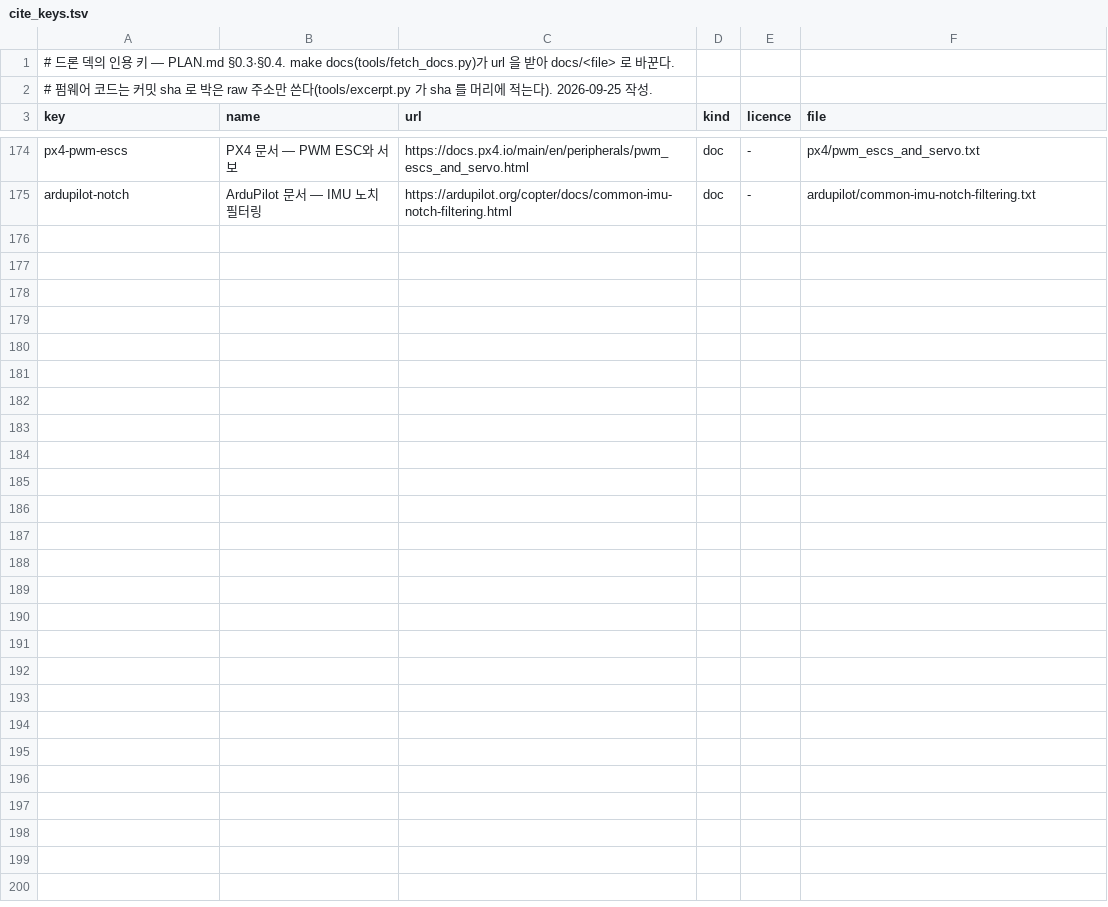
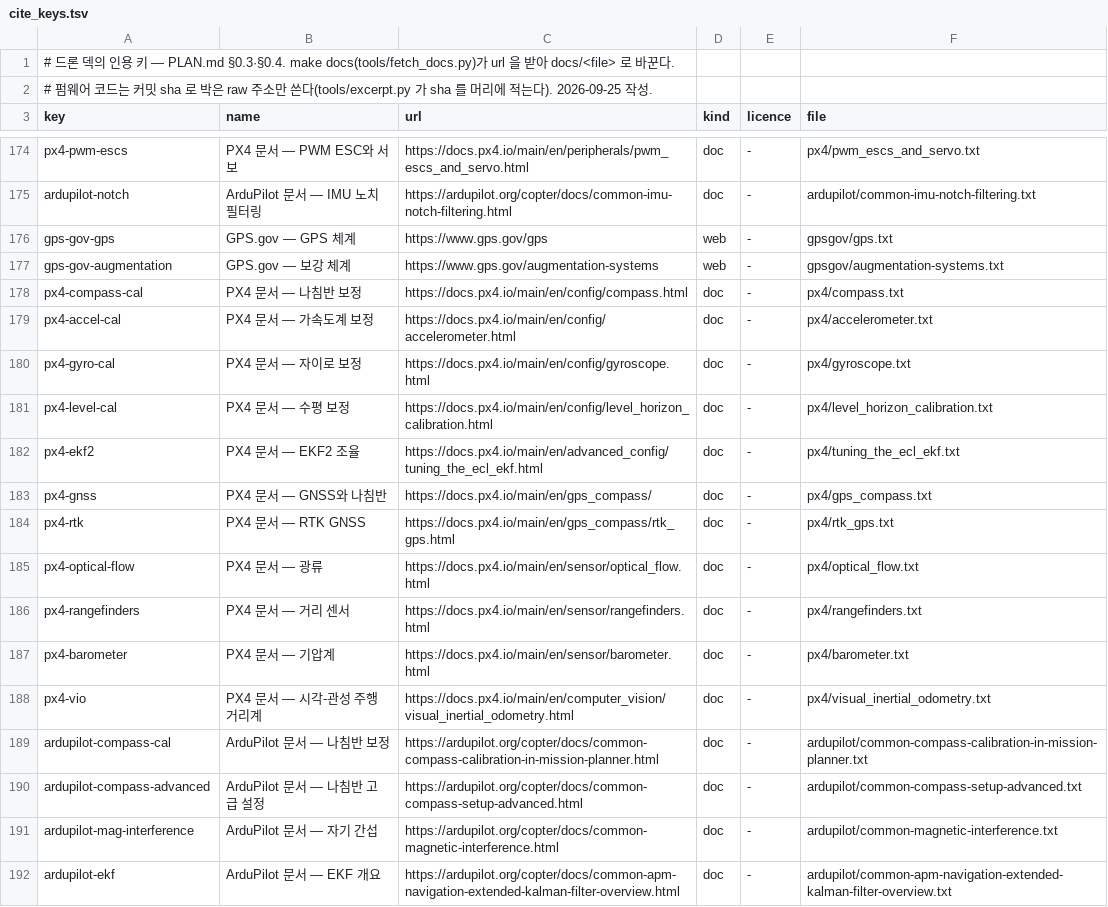
Before and after one commit to chobocho/treasure_house, a TSV file: drone/data/cite_keys.tsv, drawn as a sheet; only a part is shown, gaps mark what is left out; the diff covers the shown part only.

```diff
--- a/drone/data/cite_keys.tsv
+++ b/drone/data/cite_keys.tsv
@@ -175 +175,18 @@ px4-pwm-escs	PX4 문서 — PWM ESC와 서보	https://docs.px4.io/main/en/periph
 ardupilot-notch	ArduPilot 문서 — IMU 노치 필터링	https://ardupilot.org/copter/docs/common-imu-notch-filtering.html	doc	-	ardupilot/common-imu-notch-filtering.txt
+gps-gov-gps	GPS.gov — GPS 체계	https://www.gps.gov/gps	web	-	gpsgov/gps.txt
+gps-gov-augmentation	GPS.gov — 보강 체계	https://www.gps.gov/augmentation-systems	web	-	gpsgov/augmentation-systems.txt
+px4-compass-cal	PX4 문서 — 나침반 보정	https://docs.px4.io/main/en/config/compass.html	doc	-	px4/compass.txt
+px4-accel-cal	PX4 문서 — 가속도계 보정	https://docs.px4.io/main/en/config/accelerometer.html	doc	-	px4/accelerometer.txt
+px4-gyro-cal	PX4 문서 — 자이로 보정	https://docs.px4.io/main/en/config/gyroscope.html	doc	-	px4/gyroscope.txt
+px4-level-cal	PX4 문서 — 수평 보정	https://docs.px4.io/main/en/config/level_horizon_calibration.html	doc	-	px4/level_horizon_calibration.txt
+px4-ekf2	PX4 문서 — EKF2 조율	https://docs.px4.io/main/en/advanced_config/tuning_the_ecl_ekf.html	doc	-	px4/tuning_the_ecl_ekf.txt
+px4-gnss	PX4 문서 — GNSS와 나침반	https://docs.px4.io/main/en/gps_compass/	doc	-	px4/gps_compass.txt
+px4-rtk	PX4 문서 — RTK GNSS	https://docs.px4.io/main/en/gps_compass/rtk_gps.html	doc	-	px4/rtk_gps.txt
+px4-optical-flow	PX4 문서 — 광류	https://docs.px4.io/main/en/sensor/optical_flow.html	doc	-	px4/optical_flow.txt
+px4-rangefinders	PX4 문서 — 거리 센서	https://docs.px4.io/main/en/sensor/rangefinders.html	doc	-	px4/rangefinders.txt
+px4-barometer	PX4 문서 — 기압계	https://docs.px4.io/main/en/sensor/barometer.html	doc	-	px4/barometer.txt
+px4-vio	PX4 문서 — 시각-관성 주행 거리계	https://docs.px4.io/main/en/computer_vision/visual_inertial_odometry.html	doc	-	px4/visual_inertial_odometry.txt
+ardupilot-compass-cal	ArduPilot 문서 — 나침반 보정	https://ardupilot.org/copter/docs/common-compass-calibration-in-mission-planner.html	doc	-	ardupilot/common-compass-calibration-in-mission-planner.txt
+ardupilot-compass-advanced	ArduPilot 문서 — 나침반 고급 설정	https://ardupilot.org/copter/docs/common-compass-setup-advanced.html	doc	-	ardupilot/common-compass-setup-advanced.txt
+ardupilot-mag-interference	ArduPilot 문서 — 자기 간섭	https://ardupilot.org/copter/docs/common-magnetic-interference.html	doc	-	ardupilot/common-magnetic-interference.txt
+ardupilot-ekf	ArduPilot 문서 — EKF 개요	https://ardupilot.org/copter/docs/common-apm-navigation-extended-kalman-filter-overview.html	doc	-	ardupilot/common-apm-navigation-extended-kalman-filter-overview.txt
```
Also changed, not shown: 11 added rows elsewhere in this file, 49 other files.
